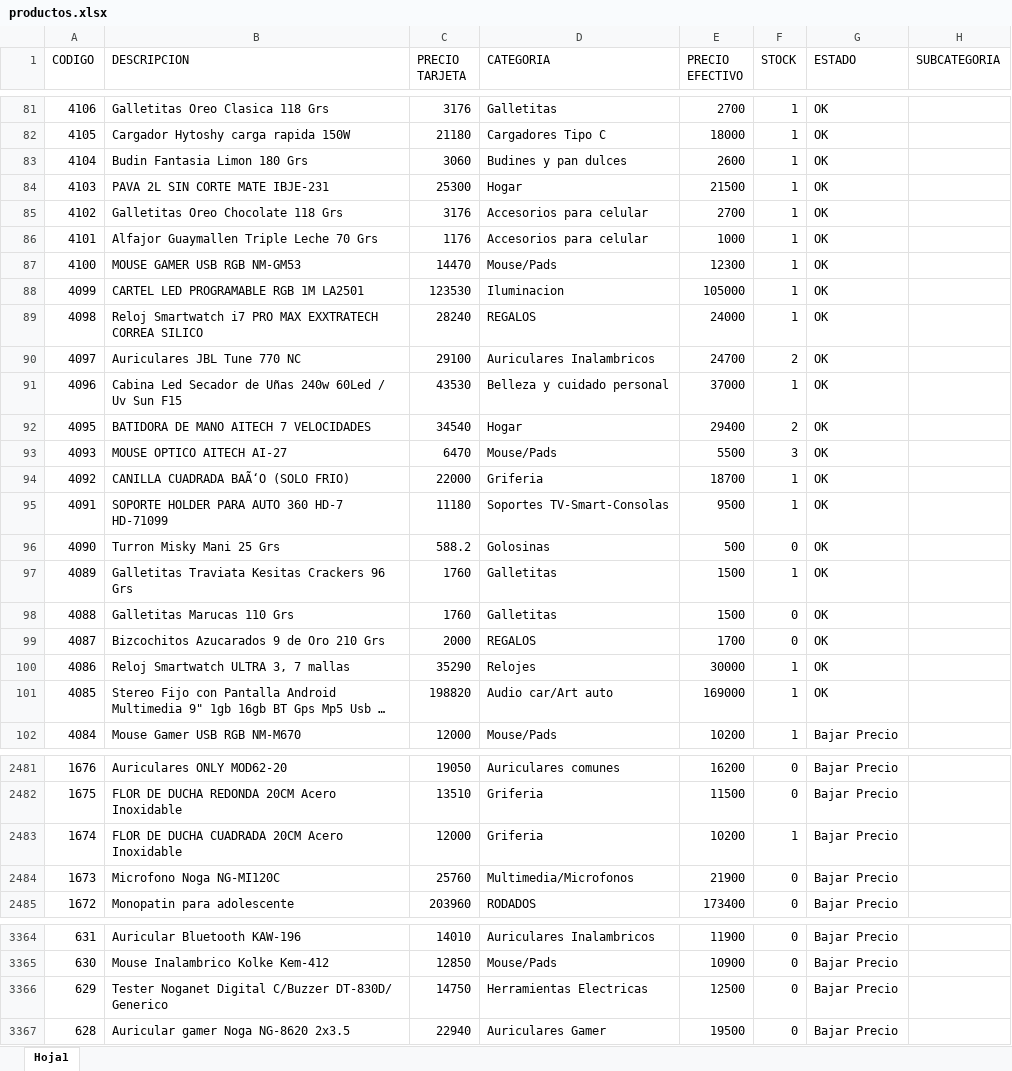
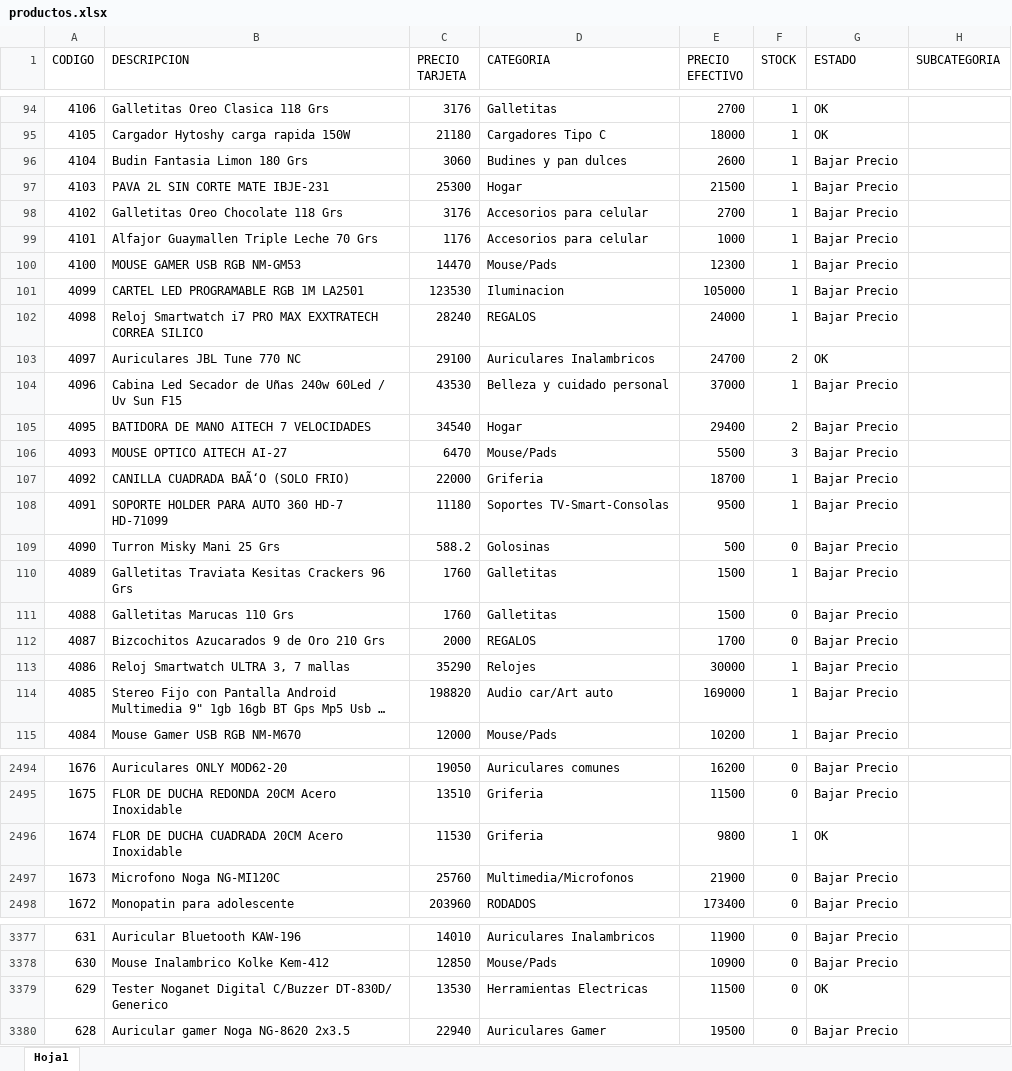
Before and after one commit to Nickbaster/tecnocodys, an Excel workbook: productos.xlsx, sheet Hoja1, drawn as a sheet; only a part is shown, gaps mark what is left out; long unchanged cells end in …; values as stored, in another font and other column widths than the file's, no borders; addresses are those after the commit; the diff covers the shown part only; the diff names each change by its address in the sheet, - before the commit and + after, or states it on an @@ line.

```diff
--- a/productos.xlsx (sheet Hoja1)
+++ b/productos.xlsx (sheet Hoja1)
-G96:G102 (ESTADO): OK
+G96:G102 (ESTADO): Bajar Precio
-G104:G114 (ESTADO): OK
+G104:G114 (ESTADO): Bajar Precio
-C2496 (PRECIO TARJETA): 12000
+C2496 (PRECIO TARJETA): 11530
-E2496 (PRECIO EFECTIVO): 10200
+E2496 (PRECIO EFECTIVO): 9800
-G2496 (ESTADO): Bajar Precio
+G2496 (ESTADO): OK
-C3379 (PRECIO TARJETA): 14750
+C3379 (PRECIO TARJETA): 13530
-E3379 (PRECIO EFECTIVO): 12500
+E3379 (PRECIO EFECTIVO): 11500
-G3379 (ESTADO): Bajar Precio
+G3379 (ESTADO): OK
```
Also changed, not shown: 13 added rows and 13 edited cells elsewhere in this sheet, 6 other files.
